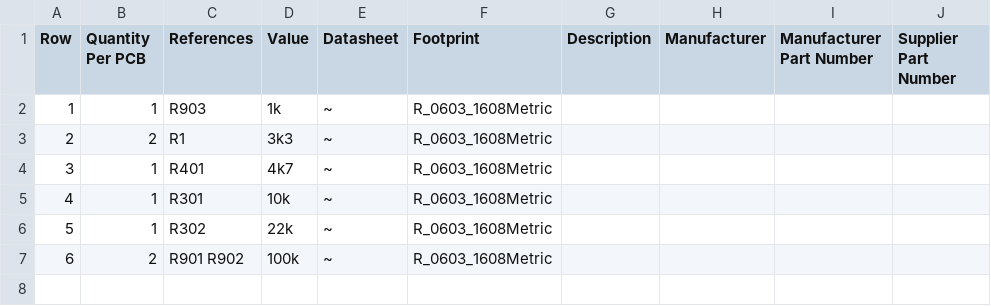
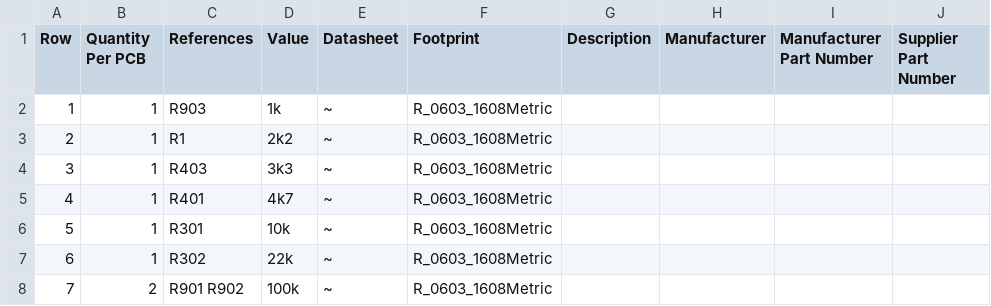
Before and after one commit to masiarhub/kicad_dummy_repo, a CSV file: Manufacturing/Assembly/ci_dummy-bom.csv, drawn as a sheet; addresses are those after the commit; the diff names each change by its address in the sheet, - before the commit and + after, or states it on an @@ line.

```diff
--- a/Manufacturing/Assembly/ci_dummy-bom.csv
+++ b/Manufacturing/Assembly/ci_dummy-bom.csv
-B3 (Quantity Per PCB): 2
+B3 (Quantity Per PCB): 1
-D3 (Value): 3k3
+D3 (Value): 2k2
+row 4: 3 | 1 | R403 | 3k3 | ~ | R_0603_1608Metric
@@ column A (Row) renumbered from row 5 down @@
```
Also changed, not shown: 8 other files.
